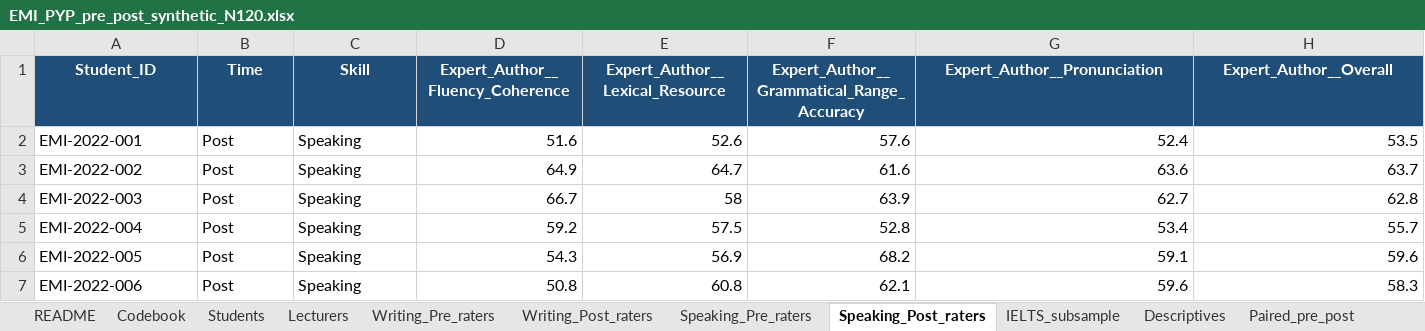
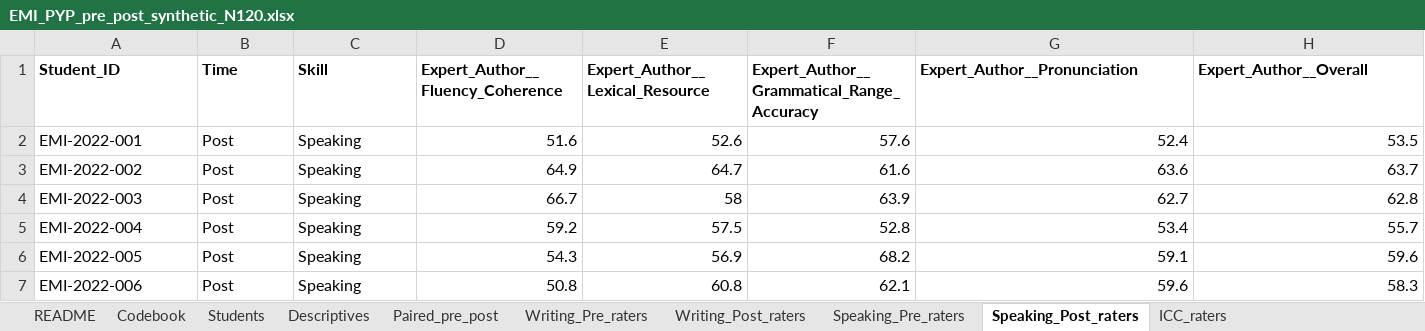
Before and after one commit to MehmetDEU/autoresearch, an Excel workbook: emi-proficiency-study/EMI_PYP_pre_post_synthetic_N120.xlsx, sheet Speaking_Post_raters, drawn as a sheet; only a part is shown; values as stored, in another font and other column widths than the file's, no borders; the diff covers the shown part only; the diff names each change by its address in the sheet, - before the commit and + after, or states it on an @@ line.

```diff
--- a/emi-proficiency-study/EMI_PYP_pre_post_synthetic_N120.xlsx (sheet Speaking_Post_raters)
+++ b/emi-proficiency-study/EMI_PYP_pre_post_synthetic_N120.xlsx (sheet Speaking_Post_raters)
-sheet tab: Lecturers
-sheet tab: IELTS_subsample
@@ sheet tab order changed: README | Codebook | Students | Descriptives | Paired_pre_post | Writing_Pre_raters | Writing_Post_raters | Speaking_Pre_raters | Speaking_Post_raters | ICC_raters @@
@@ A1:H1 fill: #1F4E79 → none, text colour: #FFFFFF → black, alignment: center → left @@
```
Also changed, not shown: cell formats elsewhere in this sheet, sheet Students, sheet Descriptives, sheet Codebook, sheet Paired_pre_post, sheet Speaking_Pre_raters, sheet Writing_Pre_raters, 3 more sheets, other sheet tabs, 13 other files.
